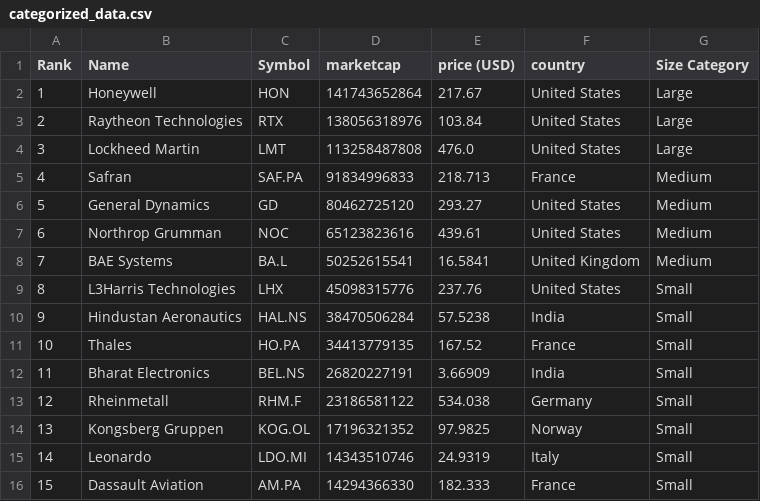
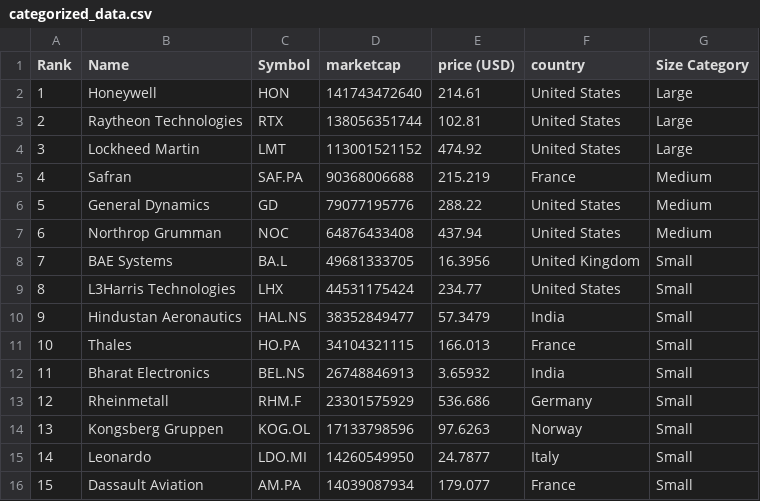
Before and after one commit to carmeloezequiel/taller, a CSV file: categorized_data.csv, drawn as a sheet; only a part is shown; the diff covers the shown part only.

```diff
--- a/categorized_data.csv
+++ b/categorized_data.csv
@@ -1,16 +1,16 @@
 Rank,Name,Symbol,marketcap,price (USD),country,Size Category
-1,Honeywell,HON,141743652864,217.67,United States,Large
-2,Raytheon Technologies,RTX,138056318976,103.84,United States,Large
-3,Lockheed Martin,LMT,113258487808,476.0,United States,Large
-4,Safran,SAF.PA,91834996833,218.713,France,Medium
-5,General Dynamics,GD,80462725120,293.27,United States,Medium
-6,Northrop Grumman,NOC,65123823616,439.61,United States,Medium
-7,BAE Systems,BA.L,50252615541,16.5841,United Kingdom,Medium
-8,L3Harris Technologies,LHX,45098315776,237.76,United States,Small
-9,Hindustan Aeronautics,HAL.NS,38470506284,57.5238,India,Small
-10,Thales,HO.PA,34413779135,167.52,France,Small
-11,Bharat Electronics,BEL.NS,26820227191,3.66909,India,Small
-12,Rheinmetall,RHM.F,23186581122,534.038,Germany,Small
-13,Kongsberg Gruppen,KOG.OL,17196321352,97.9825,Norway,Small
-14,Leonardo,LDO.MI,14343510746,24.9319,Italy,Small
-15,Dassault Aviation,AM.PA,14294366330,182.333,France,Small
+1,Honeywell,HON,141743472640,214.61,United States,Large
+2,Raytheon Technologies,RTX,138056351744,102.81,United States,Large
+3,Lockheed Martin,LMT,113001521152,474.92,United States,Large
+4,Safran,SAF.PA,90368006688,215.219,France,Medium
+5,General Dynamics,GD,79077195776,288.22,United States,Medium
+6,Northrop Grumman,NOC,64876433408,437.94,United States,Medium
+7,BAE Systems,BA.L,49681333705,16.3956,United Kingdom,Small
+8,L3Harris Technologies,LHX,44531175424,234.77,United States,Small
+9,Hindustan Aeronautics,HAL.NS,38352849477,57.3479,India,Small
+10,Thales,HO.PA,34104321115,166.013,France,Small
+11,Bharat Electronics,BEL.NS,26748846913,3.65932,India,Small
+12,Rheinmetall,RHM.F,23301575929,536.686,Germany,Small
+13,Kongsberg Gruppen,KOG.OL,17133798596,97.6263,Norway,Small
+14,Leonardo,LDO.MI,14260549950,24.7877,Italy,Small
+15,Dassault Aviation,AM.PA,14039087934,179.077,France,Small
```
Also changed, not shown: 40 edited cells elsewhere in this file, data.csv.
